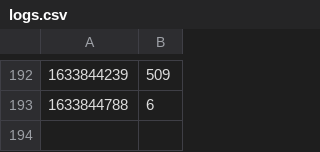
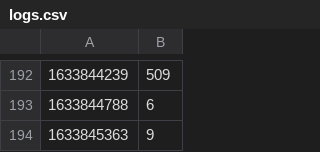
Before and after one commit to vNaonLu/leetcode-daily, a CSV file: src/logs.csv, drawn as a sheet; only a part is shown, gaps mark what is left out; the diff names each change by its address in the sheet, - before the commit and + after, or states it on an @@ line.

```diff
--- a/src/logs.csv
+++ b/src/logs.csv
+row 194: 1633845363 | 9
```
Also changed, not shown: src/questions_list.csv, 6 other files.
